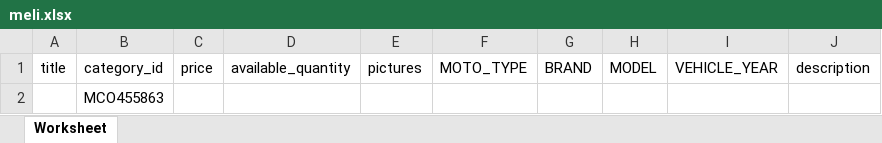
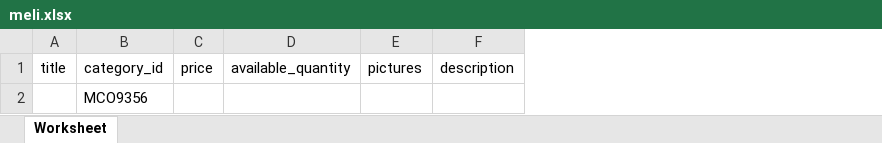
Before and after one commit to ju4nSh/mydatasinc1, an Excel workbook: render/public/meli.xlsx, sheet Worksheet, drawn as a sheet; values as stored, in another font and other column widths than the file's, no borders; the diff names each change by its address in the sheet, - before the commit and + after, or states it on an @@ line.

```diff
--- a/render/public/meli.xlsx (sheet Worksheet)
+++ b/render/public/meli.xlsx (sheet Worksheet)
-column F, row 1: MOTO_TYPE
-column G, row 1: BRAND
-column H, row 1: MODEL
-column I, row 1: VEHICLE_YEAR
-B2: MCO455863
+B2: MCO9356
```
Also changed, not shown: 3 other files.
